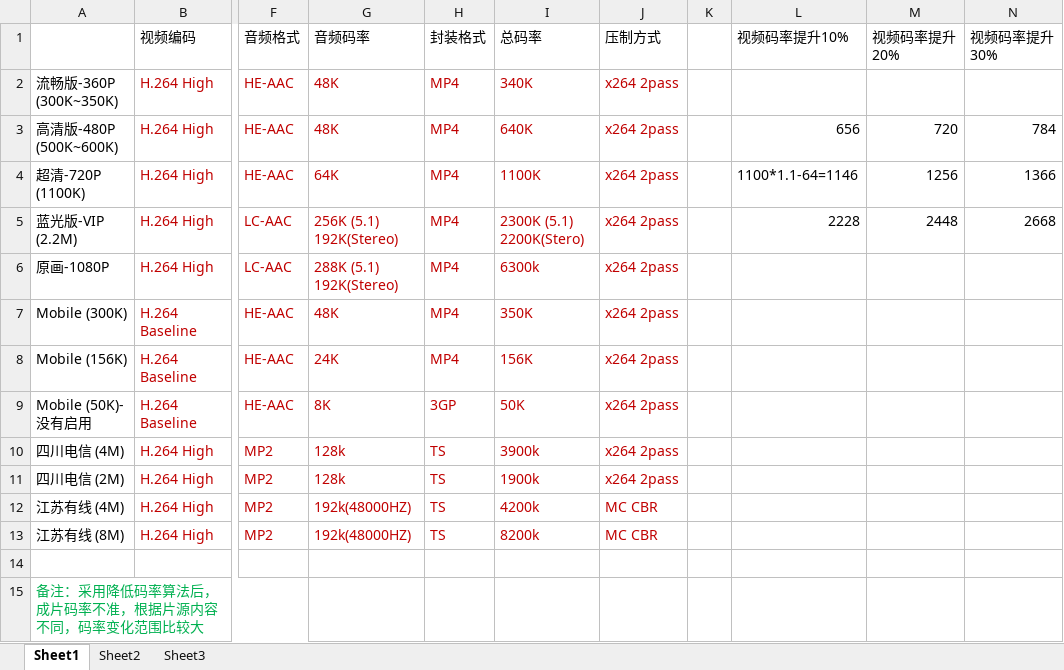
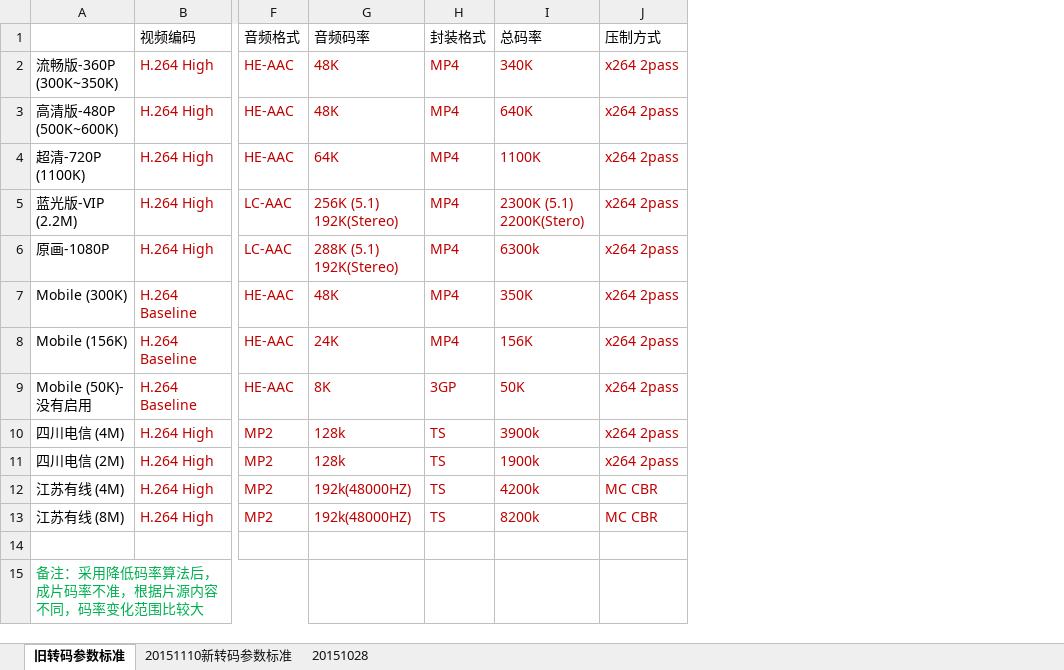
Before and after one commit to taylorlu/transcli, an Excel workbook: doc/PPTV视频参数标准.xlsx, sheet 旧转码参数标准, drawn as a sheet; only a part is shown, gaps mark what is left out; values as stored, in another font and other column widths than the file's, no borders; the diff names each change by its address in the sheet, - before the commit and + after, or states it on an @@ line.

```diff
--- a/doc/PPTV视频参数标准.xlsx (sheet 旧转码参数标准)
+++ b/doc/PPTV视频参数标准.xlsx (sheet 旧转码参数标准)
-sheet tab: Sheet1
+sheet tab: 旧转码参数标准
-sheet tab: Sheet2
+sheet tab: 20151028
-sheet tab: Sheet3
+sheet tab: 20151110新转码参数标准
@@ sheet tab order changed: 旧转码参数标准 | 20151110新转码参数标准 | 20151028 @@
-column K, empty
-column L (视频码率提升10%), rows 3-5: 656 | 1100*1.1-64=1146 | 2228
-column M (视频码率提升20%), rows 3-5: 720 | 1256 | 2448
-column N (视频码率提升30%), rows 3-5: 784 | 1366 | 2668
```
Also changed, not shown: sheet 20151028, sheet 20151110新转码参数标准.
